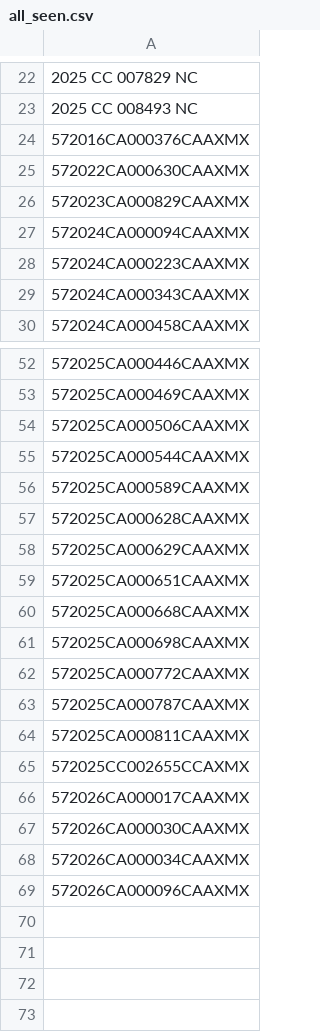
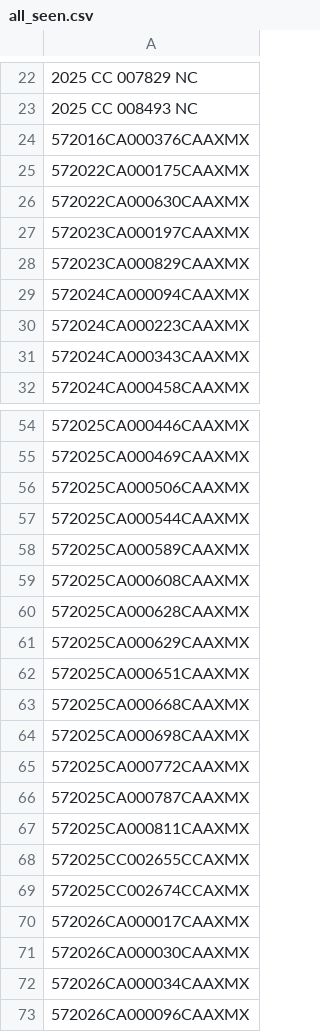
Before and after one commit to figlesias7/realforeclose-santarosa, a CSV file: data/all_seen.csv, drawn as a sheet; only a part is shown, gaps mark what is left out; the diff names each change by its address in the sheet, - before the commit and + after, or states it on an @@ line.

```diff
--- a/data/all_seen.csv
+++ b/data/all_seen.csv
+row 25: 572022CA000175CAAXMX
+row 27: 572023CA000197CAAXMX
+row 59: 572025CA000608CAAXMX
+row 69: 572025CC002674CCAXMX
```
Also changed, not shown: data/event_log.csv, 3 other files.
